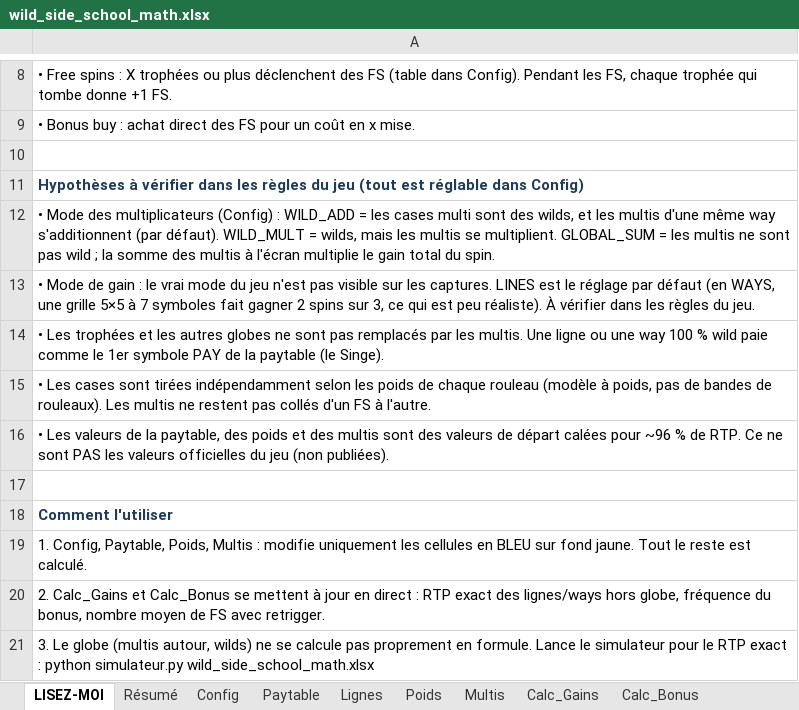
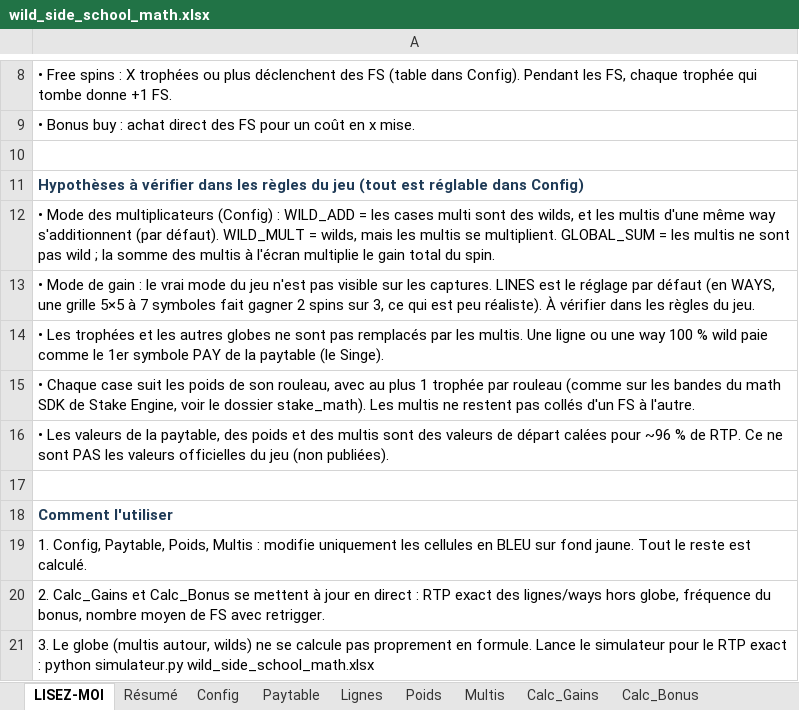
Before and after one commit to Slisxk/Slots, an Excel workbook: wild_side_school/wild_side_school_math.xlsx, sheet LISEZ-MOI, drawn as a sheet; only a part is shown, gaps mark what is left out; values as stored, in another font and other column widths than the file's, no borders; the diff names each change by its address in the sheet, - before the commit and + after, or states it on an @@ line.

```diff
--- a/wild_side_school/wild_side_school_math.xlsx (sheet LISEZ-MOI)
+++ b/wild_side_school/wild_side_school_math.xlsx (sheet LISEZ-MOI)
-A15: • Les cases sont tirées indépendamment selon les poids de chaque rouleau (modèle à poids, pas de bandes de rouleaux). Les multis…
+A15: • Chaque case suit les poids de son rouleau, avec au plus 1 trophée par rouleau (comme sur les bandes du math SDK de Stake Engine, voir le dossier stake_math). Les multis…
```
Also changed, not shown: sheet Calc_Bonus, sheet Calc_Gains, sheet Poids, sheet Simulation, sheet Résumé, sheet Config, formulas that keep their value, 4 other files.
